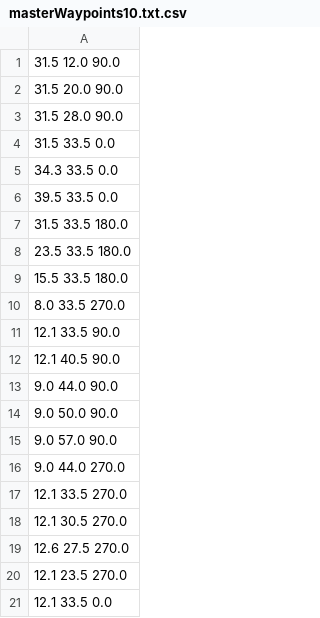
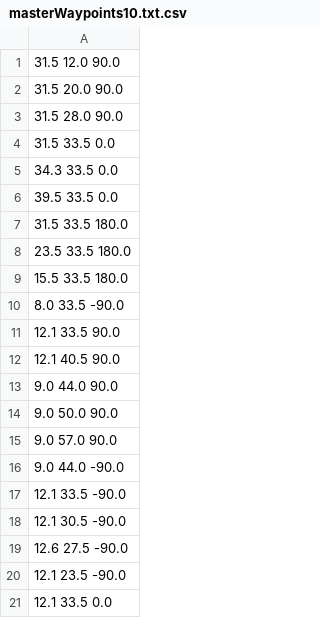
Before and after one commit to hNao17/AER1514_project, a CSV file: walle/src/scripts/waypoint_textfiles/masterWaypoints10.txt.csv, drawn as a sheet.

```diff
--- a/walle/src/scripts/waypoint_textfiles/masterWaypoints10.txt.csv
+++ b/walle/src/scripts/waypoint_textfiles/masterWaypoints10.txt.csv
@@ -9,3 +9,3 @@
    15.5       33.5       180.0
-    8.0       33.5       270.0
+    8.0       33.5       -90.0
    12.1       33.5       90.0
@@ -15,7 +15,7 @@
     9.0       57.0       90.0
-    9.0       44.0       270.0
-   12.1       33.5       270.0
-   12.1       30.5       270.0
-   12.6       27.5       270.0
-   12.1       23.5       270.0
+    9.0       44.0       -90.0
+   12.1       33.5       -90.0
+   12.1       30.5       -90.0
+   12.6       27.5       -90.0
+   12.1       23.5       -90.0
    12.1       33.5        0.0
```
Also changed, not shown: 4 other files.
